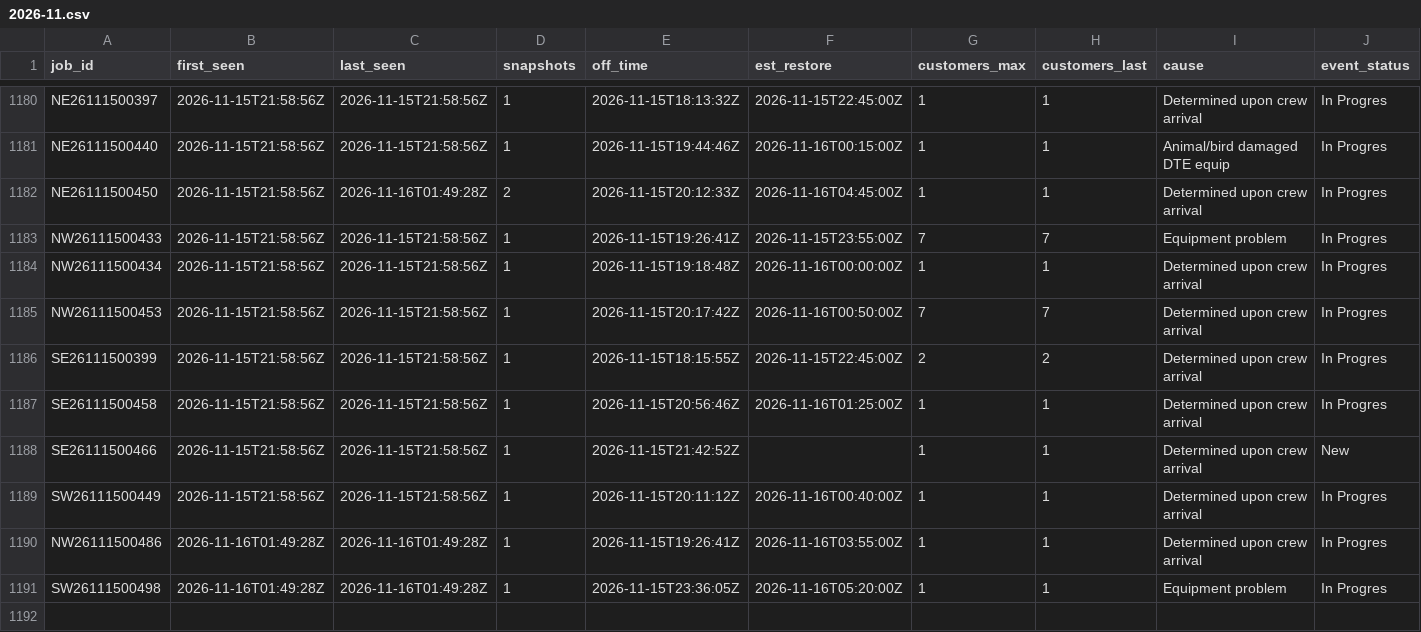
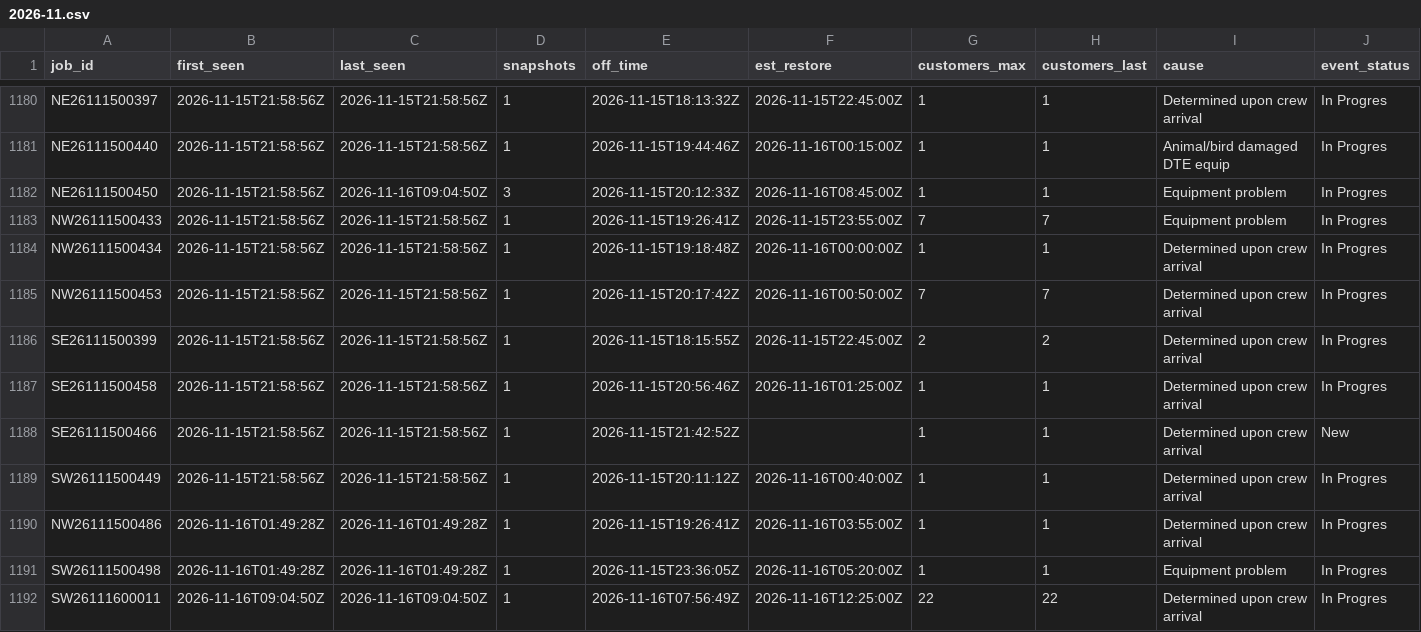
Before and after one commit to wadamcI/dte-outages, a CSV file: dte/history/2026-11.csv, drawn as a sheet; only a part is shown, gaps mark what is left out; rows hold the shown columns only; the diff names each change by its address in the sheet, - before the commit and + after, or states it on an @@ line.

```diff
--- a/dte/history/2026-11.csv
+++ b/dte/history/2026-11.csv
-C1182 (last_seen): 2026-11-16T01:49:28Z
+C1182 (last_seen): 2026-11-16T09:04:50Z
-D1182 (snapshots): 2
+D1182 (snapshots): 3
-F1182 (est_restore): 2026-11-16T04:45:00Z
+F1182 (est_restore): 2026-11-16T08:45:00Z
-I1182 (cause): Determined upon crew arrival
+I1182 (cause): Equipment problem
+row 1192: SW26111600011 | 2026-11-16T09:04:50Z | 2026-11-16T09:04:50Z | 1 | 2026-11-16T07:56:49Z | 2026-11-16T12:25:00Z | 22 | 22 | Determined upon crew arrival | In Progres
```
Also changed, not shown: 1 other file.
